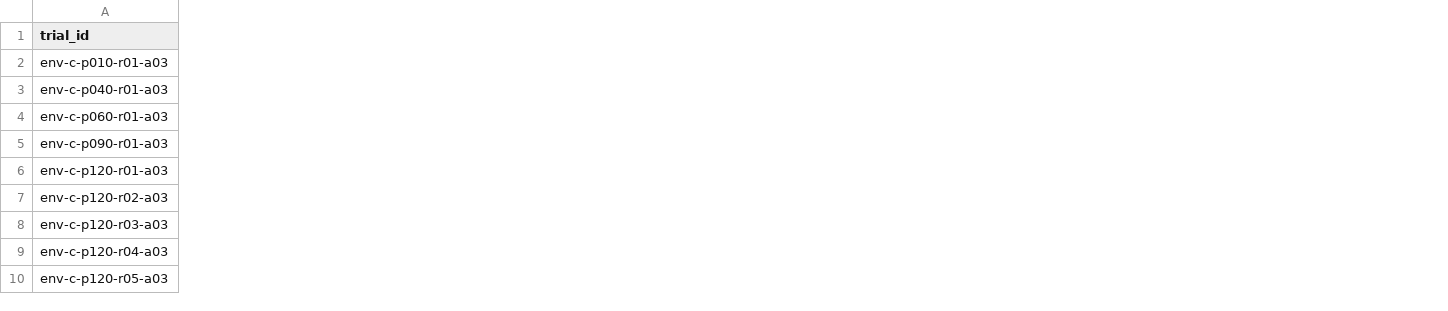
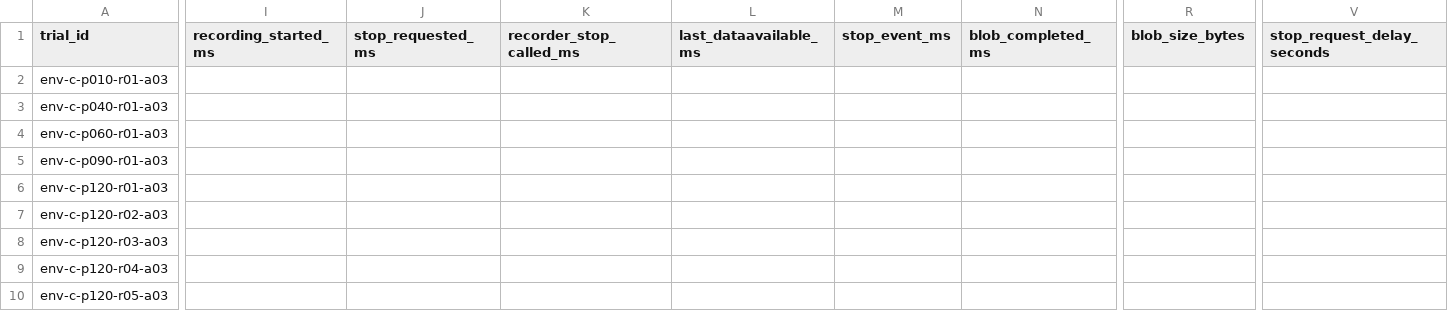
Before and after one commit to kurukobaweb/nihongo, a CSV file: docs/verification/t000-06/media-recorder-measurements.env-c.sanitized.csv, drawn as a sheet; only a part is shown, gaps mark what is left out; the diff covers the shown part only; the diff names each change by its address in the sheet, - before the commit and + after, or states it on an @@ line.

Commit message:
docs: align env-c sanitized CSV schema

```diff
--- a/docs/verification/t000-06/media-recorder-measurements.env-c.sanitized.csv
+++ b/docs/verification/t000-06/media-recorder-measurements.env-c.sanitized.csv
+column I (recording_started_ms), empty
+column J (stop_requested_ms), empty
+column K (recorder_stop_called_ms), empty
+column L (last_dataavailable_ms), empty
+column M (stop_event_ms), empty
+column N (blob_completed_ms), empty
+column R (blob_size_bytes), empty
+column V (stop_request_delay_seconds), empty
```
Also changed, not shown: 2 added columns elsewhere in this file.
